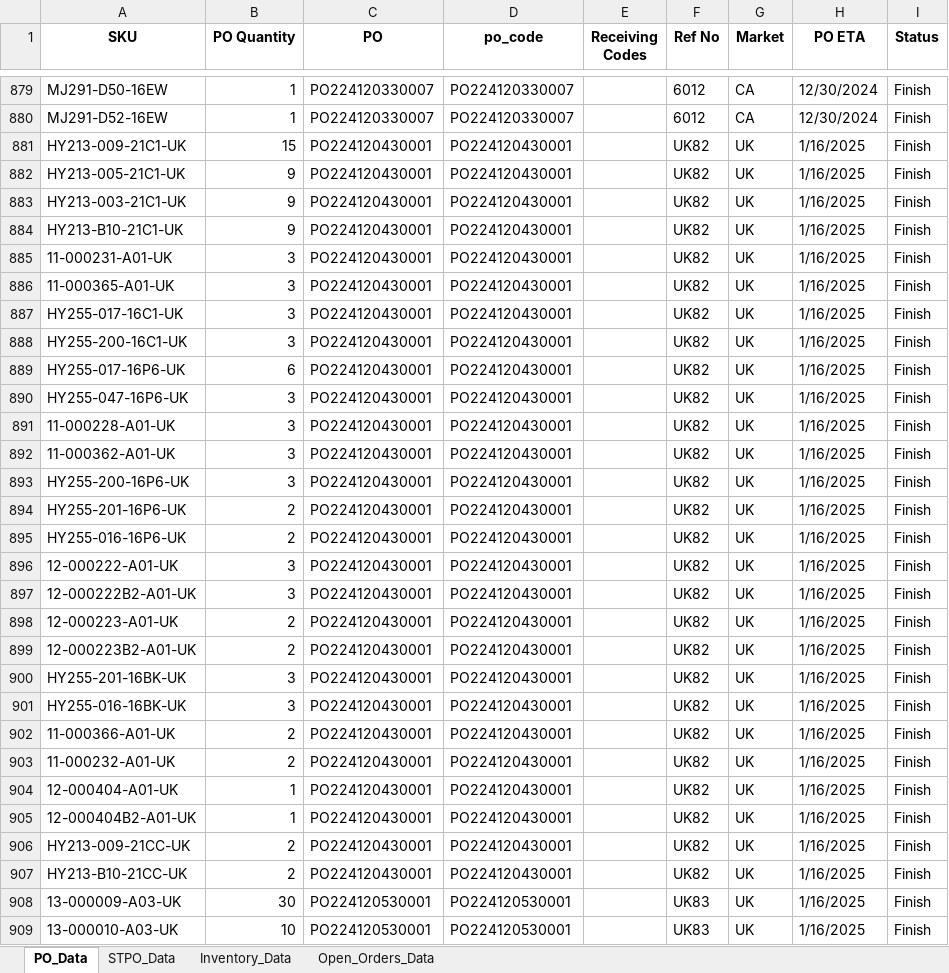
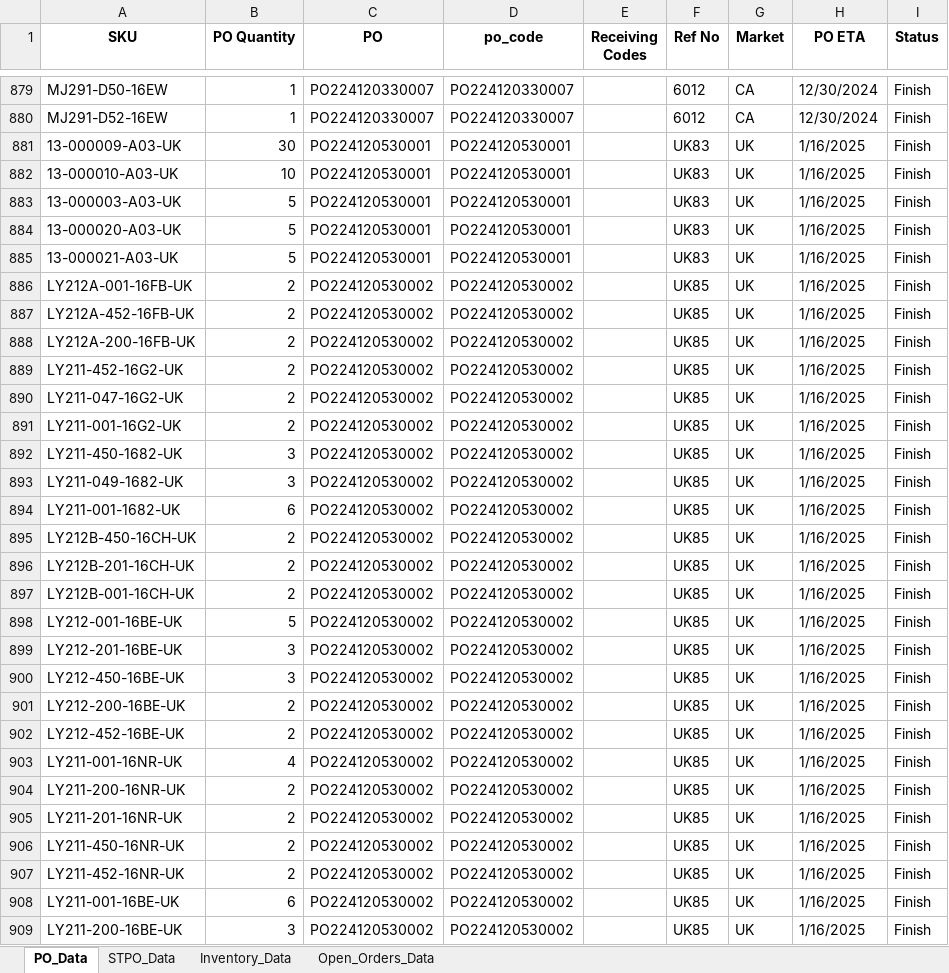
Before and after one commit to tom-valencia/eta-eccang-report, an Excel workbook: eccang_eta_report.xlsx, sheet PO_Data, drawn as a sheet; only a part is shown, gaps mark what is left out; the shorter side is filled out with more unchanged rows; values as stored, in another font and other column widths than the file's, no borders; the diff covers the shown part only; the diff names each change by its address in the sheet, - before the commit and + after, or states it on an @@ line.

```diff
--- a/eccang_eta_report.xlsx (sheet PO_Data)
+++ b/eccang_eta_report.xlsx (sheet PO_Data)
-row 881: HY213-009-21C1-UK | 15 | PO224120430001 | PO224120430001 |  | UK82 | UK | 1/16/2025 | Finish
-row 882: HY213-005-21C1-UK | 9 | PO224120430001 | PO224120430001 |  | UK82 | UK | 1/16/2025 | Finish
-row 883: HY213-003-21C1-UK | 9 | PO224120430001 | PO224120430001 |  | UK82 | UK | 1/16/2025 | Finish
-row 884: HY213-B10-21C1-UK | 9 | PO224120430001 | PO224120430001 |  | UK82 | UK | 1/16/2025 | Finish
-row 885: 11-000231-A01-UK | 3 | PO224120430001 | PO224120430001 |  | UK82 | UK | 1/16/2025 | Finish
-row 886: 11-000365-A01-UK | 3 | PO224120430001 | PO224120430001 |  | UK82 | UK | 1/16/2025 | Finish
-row 887: HY255-017-16C1-UK | 3 | PO224120430001 | PO224120430001 |  | UK82 | UK | 1/16/2025 | Finish
-row 888: HY255-200-16C1-UK | 3 | PO224120430001 | PO224120430001 |  | UK82 | UK | 1/16/2025 | Finish
-row 889: HY255-017-16P6-UK | 6 | PO224120430001 | PO224120430001 |  | UK82 | UK | 1/16/2025 | Finish
-row 890: HY255-047-16P6-UK | 3 | PO224120430001 | PO224120430001 |  | UK82 | UK | 1/16/2025 | Finish
-row 891: 11-000228-A01-UK | 3 | PO224120430001 | PO224120430001 |  | UK82 | UK | 1/16/2025 | Finish
-row 892: 11-000362-A01-UK | 3 | PO224120430001 | PO224120430001 |  | UK82 | UK | 1/16/2025 | Finish
-row 893: HY255-200-16P6-UK | 3 | PO224120430001 | PO224120430001 |  | UK82 | UK | 1/16/2025 | Finish
-row 894: HY255-201-16P6-UK | 2 | PO224120430001 | PO224120430001 |  | UK82 | UK | 1/16/2025 | Finish
-row 895: HY255-016-16P6-UK | 2 | PO224120430001 | PO224120430001 |  | UK82 | UK | 1/16/2025 | Finish
-row 896: 12-000222-A01-UK | 3 | PO224120430001 | PO224120430001 |  | UK82 | UK | 1/16/2025 | Finish
-row 897: 12-000222B2-A01-UK | 3 | PO224120430001 | PO224120430001 |  | UK82 | UK | 1/16/2025 | Finish
-row 898: 12-000223-A01-UK | 2 | PO224120430001 | PO224120430001 |  | UK82 | UK | 1/16/2025 | Finish
-row 899: 12-000223B2-A01-UK | 2 | PO224120430001 | PO224120430001 |  | UK82 | UK | 1/16/2025 | Finish
-row 900: HY255-201-16BK-UK | 3 | PO224120430001 | PO224120430001 |  | UK82 | UK | 1/16/2025 | Finish
-row 901: HY255-016-16BK-UK | 3 | PO224120430001 | PO224120430001 |  | UK82 | UK | 1/16/2025 | Finish
-row 902: 11-000366-A01-UK | 2 | PO224120430001 | PO224120430001 |  | UK82 | UK | 1/16/2025 | Finish
-row 903: 11-000232-A01-UK | 2 | PO224120430001 | PO224120430001 |  | UK82 | UK | 1/16/2025 | Finish
-row 904: 12-000404-A01-UK | 1 | PO224120430001 | PO224120430001 |  | UK82 | UK | 1/16/2025 | Finish
-row 905: 12-000404B2-A01-UK | 1 | PO224120430001 | PO224120430001 |  | UK82 | UK | 1/16/2025 | Finish
-row 906: HY213-009-21CC-UK | 2 | PO224120430001 | PO224120430001 |  | UK82 | UK | 1/16/2025 | Finish
-row 907: HY213-B10-21CC-UK | 2 | PO224120430001 | PO224120430001 |  | UK82 | UK | 1/16/2025 | Finish
```
Also changed, not shown: 20 removed rows elsewhere in this sheet, sheet Open_Orders_Data, sheet STPO_Data, sheet Inventory_Data.
